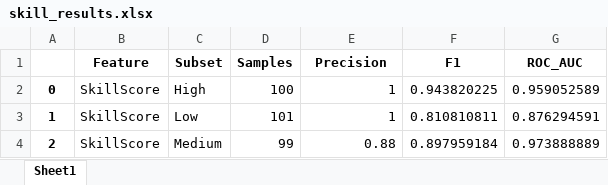
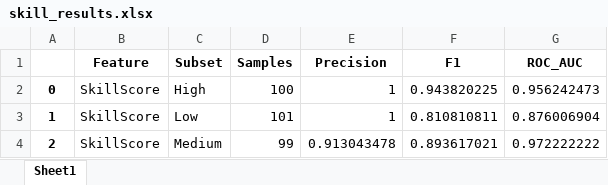
Before and after one commit to agirahmawandi/stage_3_L, an Excel workbook: file_exp/skill_results.xlsx, sheet Sheet1, drawn as a sheet; values as stored, in another font and other column widths than the file's, no borders; the diff names each change by its address in the sheet, - before the commit and + after, or states it on an @@ line.

```diff
--- a/file_exp/skill_results.xlsx (sheet Sheet1)
+++ b/file_exp/skill_results.xlsx (sheet Sheet1)
-G2 (ROC_AUC): 0.959052589
+G2 (ROC_AUC): 0.956242473
-G3 (ROC_AUC): 0.876294591
+G3 (ROC_AUC): 0.876006904
-E4 (Precision): 0.88
+E4 (Precision): 0.913043478
-F4 (F1): 0.897959184
+F4 (F1): 0.893617021
-G4 (ROC_AUC): 0.973888889
+G4 (ROC_AUC): 0.972222222
```
Also changed, not shown: file_exp/interview_results.xlsx, file_exp/personality_results.xlsx, 15 other files.
